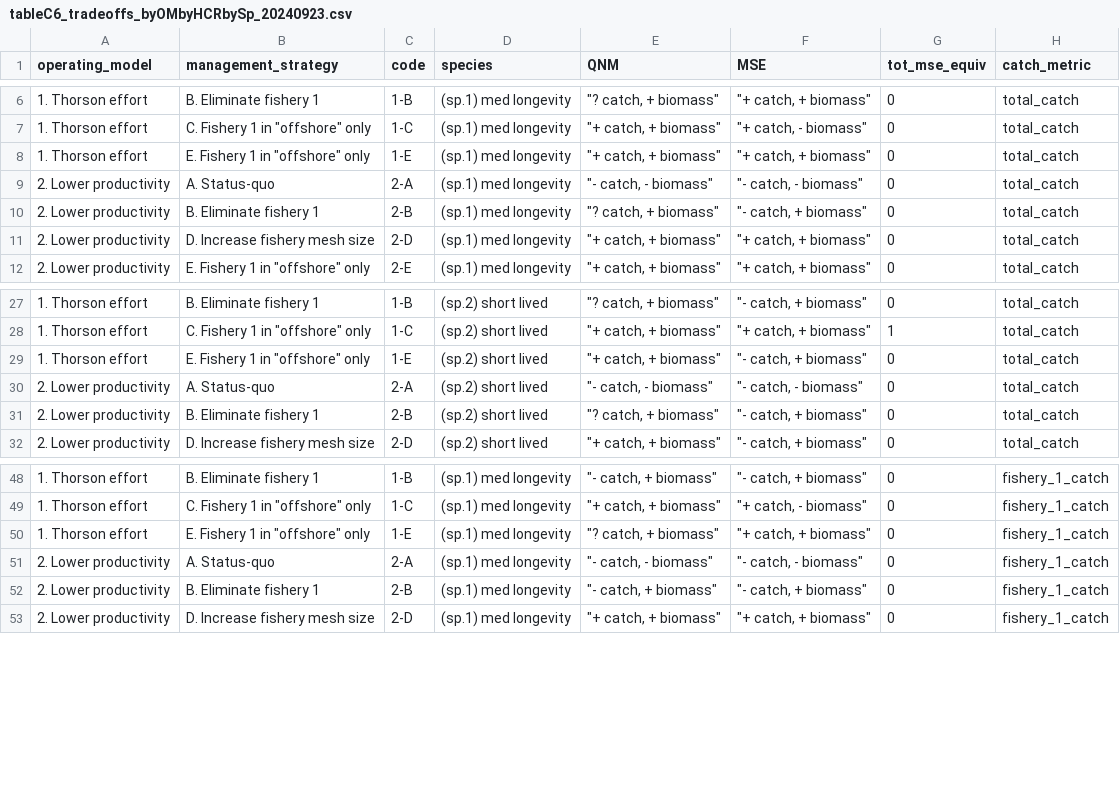
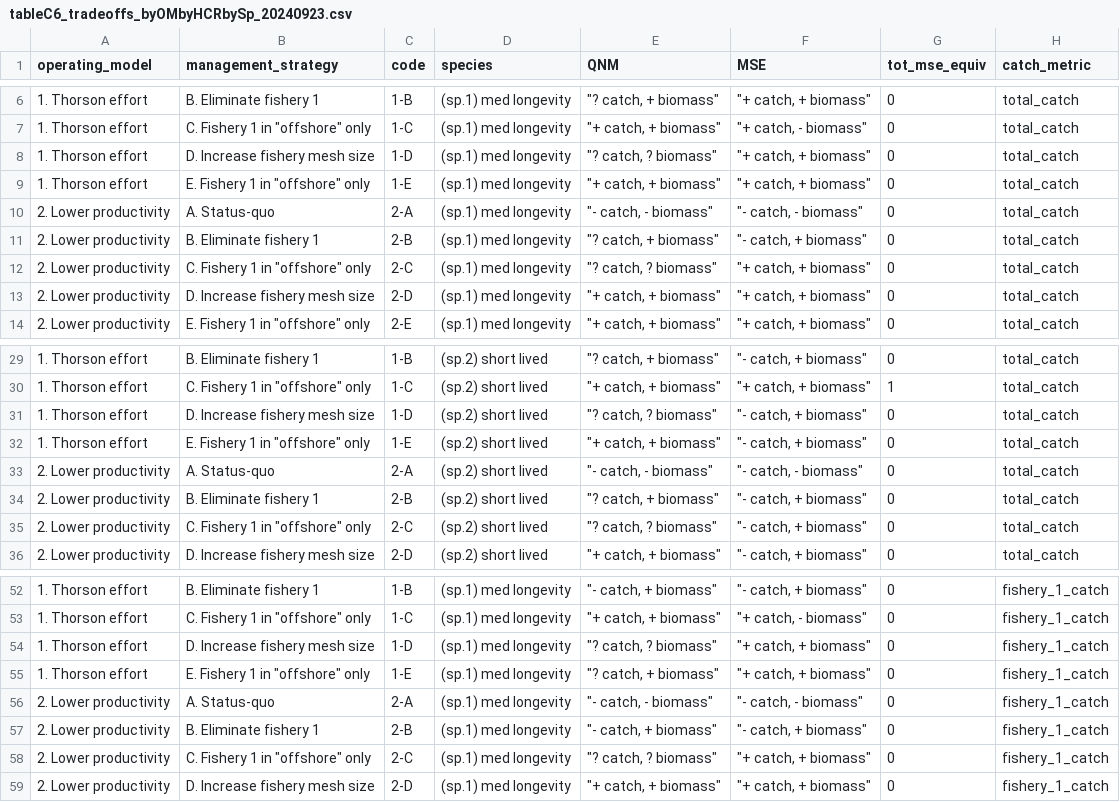
Before and after one commit to mfisher5/qualitative-MSEs, a CSV file: data/results/tableC6_tradeoffs_byOMbyHCRbySp_20240923.csv, drawn as a sheet; only a part is shown, gaps mark what is left out; the diff covers the shown part only; the diff names each change by its address in the sheet, - before the commit and + after, or states it on an @@ line.

```diff
--- a/data/results/tableC6_tradeoffs_byOMbyHCRbySp_20240923.csv
+++ b/data/results/tableC6_tradeoffs_byOMbyHCRbySp_20240923.csv
+row 8: 1. Thorson effort | D. Increase fishery mesh size | 1-D | (sp.1) med longevity | "? catch, ? biomass" | "+ catch, + biomass" | 0 | total_catch
+row 12: 2. Lower productivity | C. Fishery 1 in "offshore" only | 2-C | (sp.1) med longevity | "? catch, ? biomass" | "+ catch, + biomass" | 0 | total_catch
+row 31: 1. Thorson effort | D. Increase fishery mesh size | 1-D | (sp.2) short lived | "? catch, ? biomass" | "- catch, + biomass" | 0 | total_catch
+row 35: 2. Lower productivity | C. Fishery 1 in "offshore" only | 2-C | (sp.2) short lived | "? catch, ? biomass" | "- catch, + biomass" | 0 | total_catch
+row 54: 1. Thorson effort | D. Increase fishery mesh size | 1-D | (sp.1) med longevity | "? catch, ? biomass" | "+ catch, + biomass" | 0 | fishery_1_catch
+row 58: 2. Lower productivity | C. Fishery 1 in "offshore" only | 2-C | (sp.1) med longevity | "? catch, ? biomass" | "+ catch, + biomass" | 0 | fishery_1_catch
```
Also changed, not shown: 6 added rows elsewhere in this file, 25 other files.
